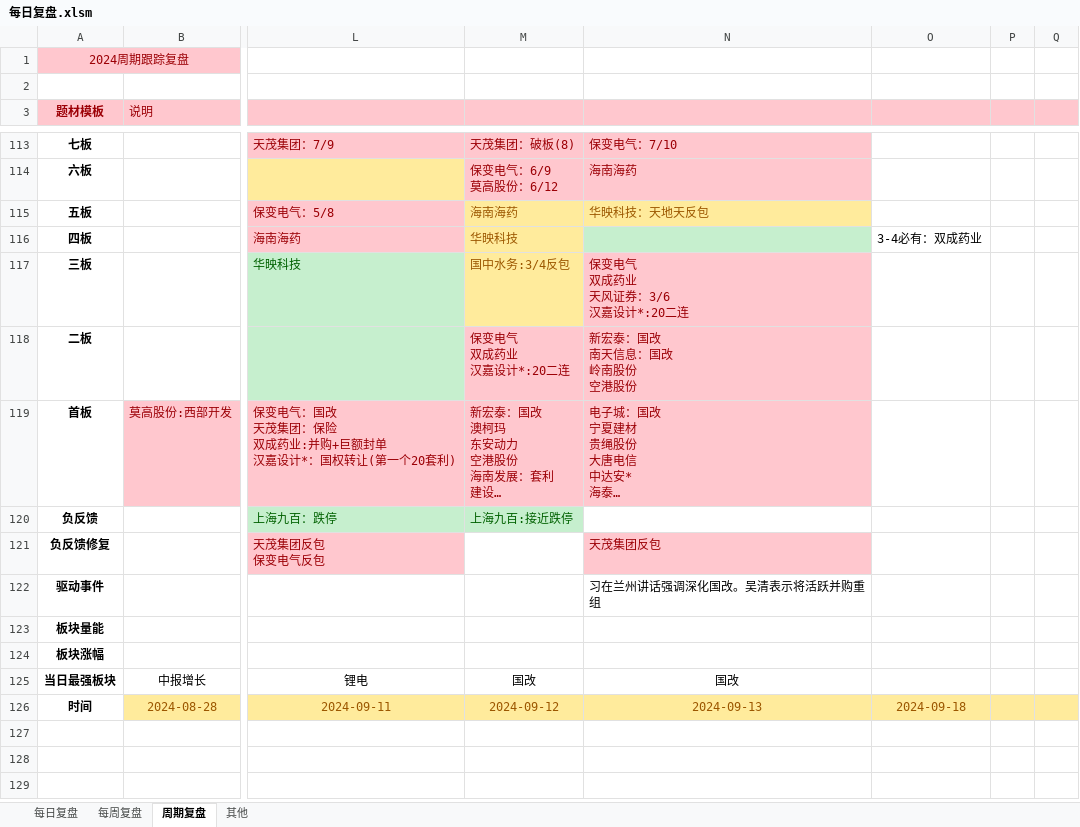
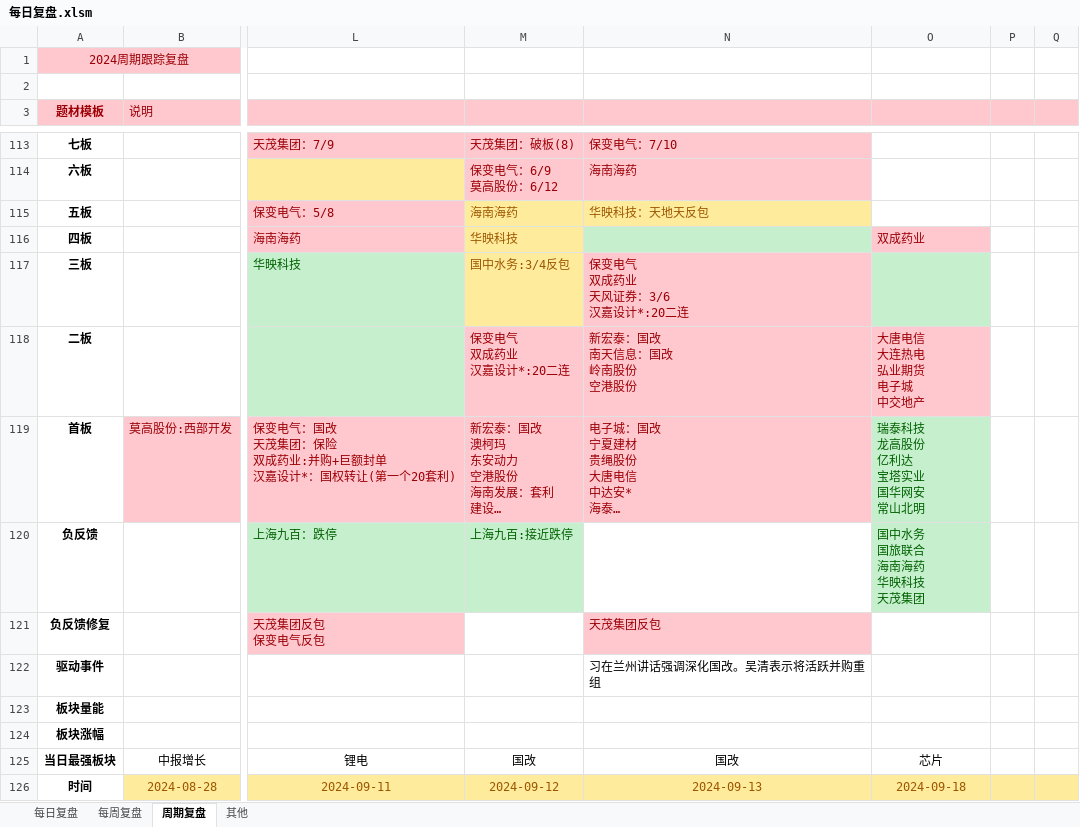
Before and after one commit to Edwin-Xu/edw_n, an Excel workbook: 股票/复盘/每日复盘.xlsm, sheet 周期复盘, drawn as a sheet; only a part is shown, gaps mark what is left out; long unchanged cells end in …; values as stored, in another font and other column widths than the file's, no borders; charts and pictures not drawn; ↵ is a line break in a cell; the diff names each change by its address in the sheet, - before the commit and + after, or states it on an @@ line.

```diff
--- a/股票/复盘/每日复盘.xlsm (sheet 周期复盘)
+++ b/股票/复盘/每日复盘.xlsm (sheet 周期复盘)
-O116: 3-4必有：双成药业
+O116: 双成药业
@@ O116 fill: none → #FFC7CE, text colour: black → #9C0006 @@
-O117 fill: none
+O117 fill: #C6EFCE
-O118: (empty)
+O118: 大唐电信 ↵ 大连热电 ↵ 弘业期货 ↵ 电子城 ↵ 中交地产
-O118 fill: none
+O118 fill: #FFC7CE
-O119: (empty)
+O119: 瑞泰科技 ↵ 龙高股份 ↵ 亿利达 ↵ 宝塔实业 ↵ 国华网安 ↵ 常山北明
-O119:O120 fill: none
+O119:O120 fill: #C6EFCE
-O120: (empty)
+O120: 国中水务 ↵ 国旅联合 ↵ 海南海药 ↵ 华映科技 ↵ 天茂集团
-O125: (empty)
+O125: 芯片
```
Also changed, not shown: sheet 每日复盘.
